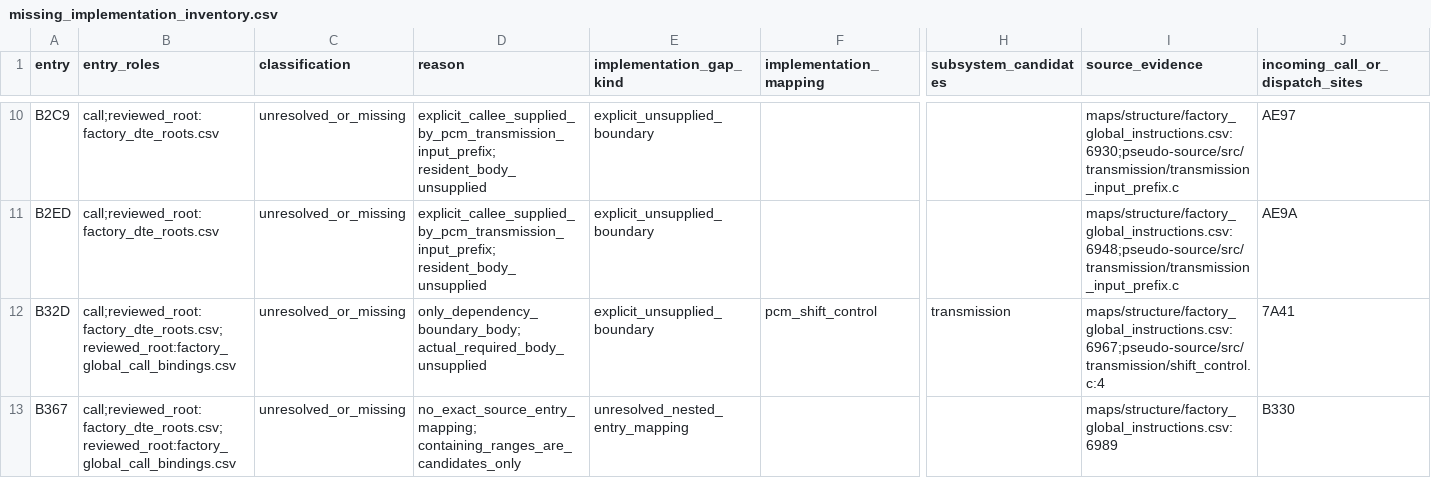
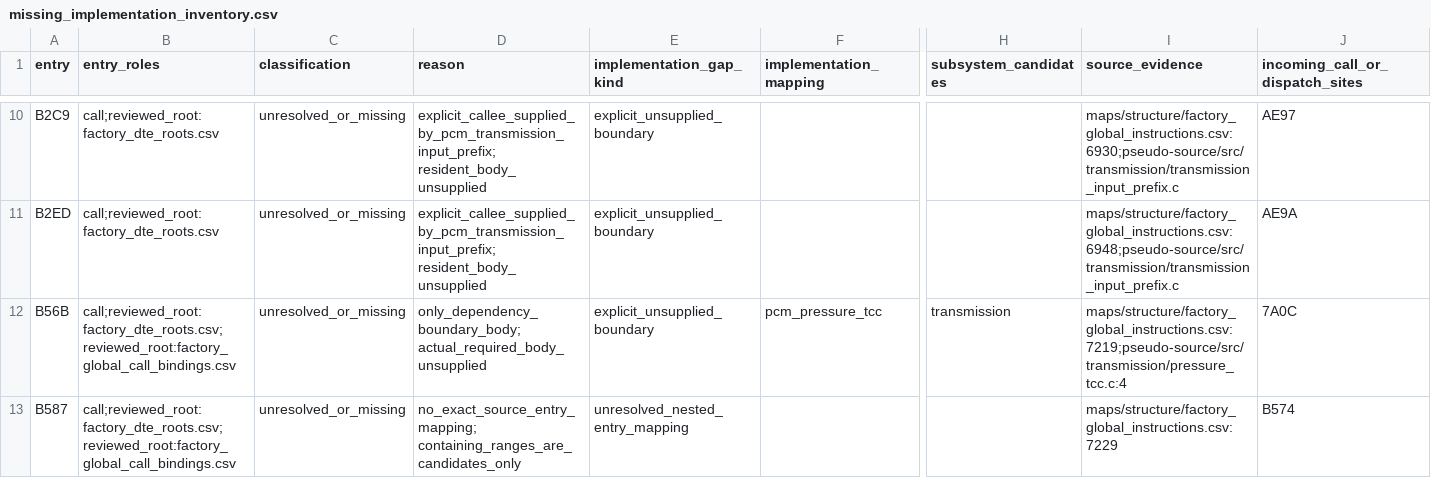
Before and after one commit to snow663/7427HWContract, a CSV file: maps/audit/missing_implementation_inventory.csv, drawn as a sheet; only a part is shown, gaps mark what is left out; the shorter side is filled out with more unchanged rows; rows hold the shown columns only; the diff covers the shown part only; the diff names each change by its address in the sheet, - before the commit and + after, or states it on an @@ line.

Commit message:
Translate factory shift observation, adaptive learning and long-shift diagnosis

```diff
--- a/maps/audit/missing_implementation_inventory.csv
+++ b/maps/audit/missing_implementation_inventory.csv
-row 12: B32D | call;reviewed_root:factory_dte_roots.csv;reviewed_root:factory_global_call_bindings.csv | unresolved_or_missing | only_dependency_boundary_body; actual_required_body_unsupplied | explicit_unsupplied_boundary | pcm_shift_control | transmission | maps/structure/factory_global_instructions.csv:6967;pseudo-source/src/transmission/shift_control.c:4 | 7A41
-row 13: B367 | call;reviewed_root:factory_dte_roots.csv;reviewed_root:factory_global_call_bindings.csv | unresolved_or_missing | no_exact_source_entry_mapping; containing_ranges_are_candidates_only | unresolved_nested_entry_mapping |  |  | maps/structure/factory_global_instructions.csv:6989 | B330
```
Also changed, not shown: 4 removed rows elsewhere in this file, maps/audit/C_source_claim_inventory.csv, maps/audit/equivalence_test_inventory.csv, 22 other files.
